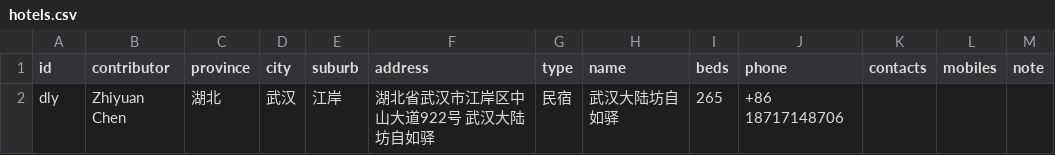
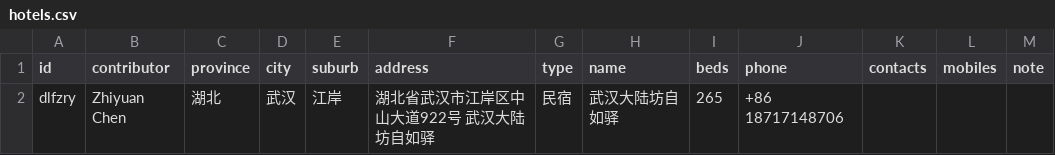
Before and after one commit to wuhan-support/wuhan.support, a CSV file: data/hotels.csv, drawn as a sheet.

```diff
--- a/data/hotels.csv
+++ b/data/hotels.csv
@@ -1,2 +1,2 @@
 id,contributor,province,city,suburb,address,type,name,beds,phone,contacts,mobiles,note
-dly,Zhiyuan Chen,湖北,武汉,江岸,湖北省武汉市江岸区中山大道922号 武汉大陆坊自如驿,民宿,武汉大陆坊自如驿,265,+86 18717148706,,,
+dlfzry,Zhiyuan Chen,湖北,武汉,江岸,湖北省武汉市江岸区中山大道922号 武汉大陆坊自如驿,民宿,武汉大陆坊自如驿,265,+86 18717148706,,,
```
Also changed, not shown: 10 other files.
